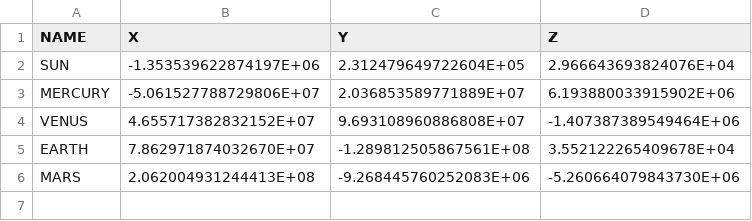
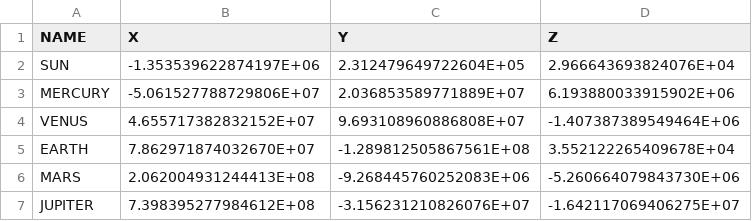
Before and after one commit to forero/maps, a CSV file: data/planets.csv, drawn as a sheet.

Commit message:
Update planets.csv

```diff
--- a/data/planets.csv
+++ b/data/planets.csv
@@ -6 +6,2 @@ EARTH,7.862971874032670E+07,-1.289812505867561E+08,3.552122265409678E+04
 MARS,2.062004931244413E+08,-9.268445760252083E+06,-5.260664079843730E+06
+JUPITER,7.398395277984612E+08,-3.156231210826076E+07,-1.642117069406275E+07
```
